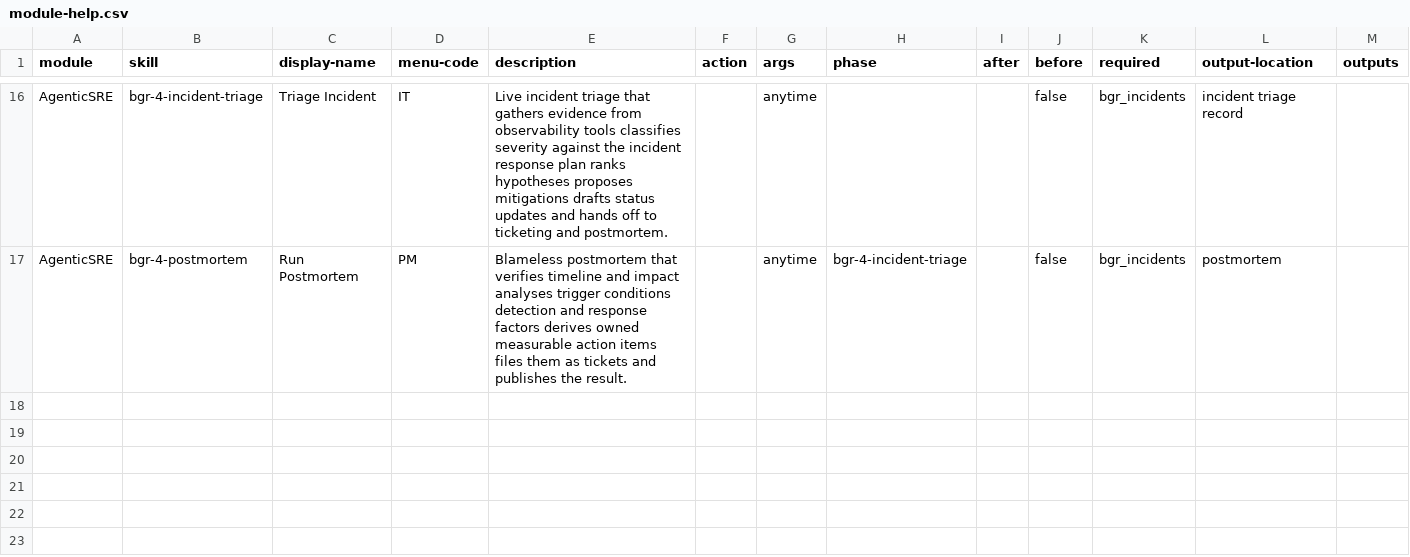
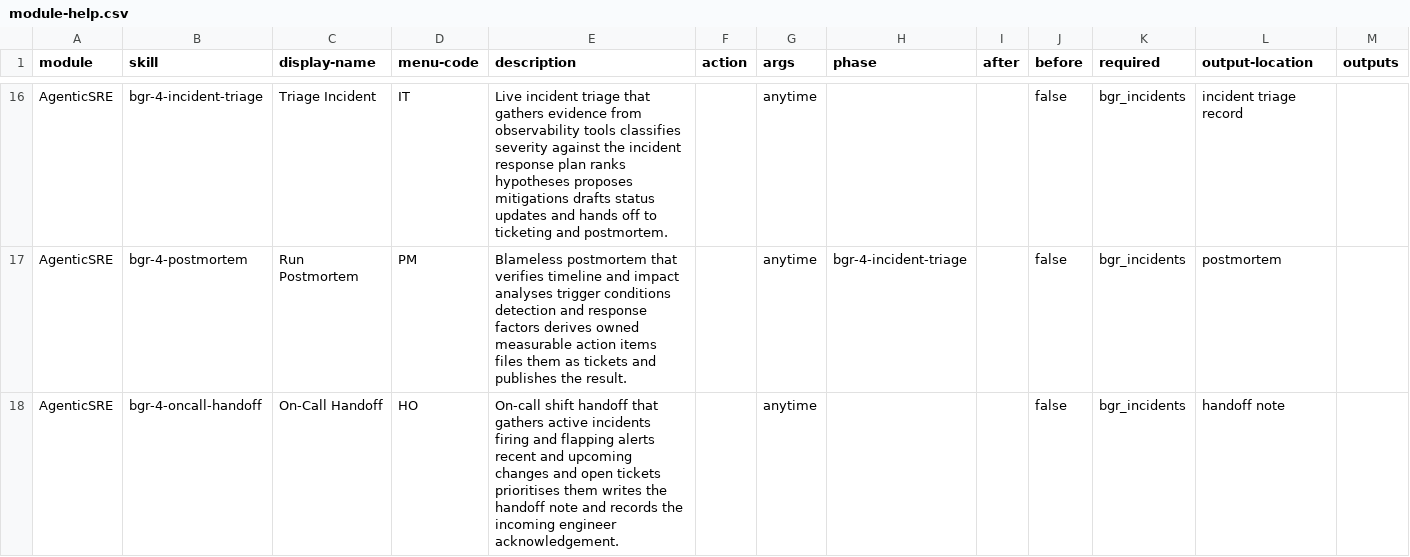
Before and after one commit to waeschlf/bmad-bgreat-suite, a CSV file: src/module-help.csv, drawn as a sheet; only a part is shown, gaps mark what is left out.

```diff
--- a/src/module-help.csv
+++ b/src/module-help.csv
@@ -17 +17,2 @@ AgenticSRE,bgr-4-incident-triage,Triage Incident,IT,Live incident triage that ga
 AgenticSRE,bgr-4-postmortem,Run Postmortem,PM,Blameless postmortem that verifies timeline and impact analyses trigger conditions detection and response factors derives owned measurable action items files them as tickets and publishes the result.,,anytime,bgr-4-incident-triage,,false,bgr_incidents,postmortem
+AgenticSRE,bgr-4-oncall-handoff,On-Call Handoff,HO,On-call shift handoff that gathers active incidents firing and flapping alerts recent and upcoming changes and open tickets prioritises them writes the handoff note and records the incoming engineer acknowledgement.,,anytime,,,false,bgr_incidents,handoff note
```
Also changed, not shown: 14 other files.
